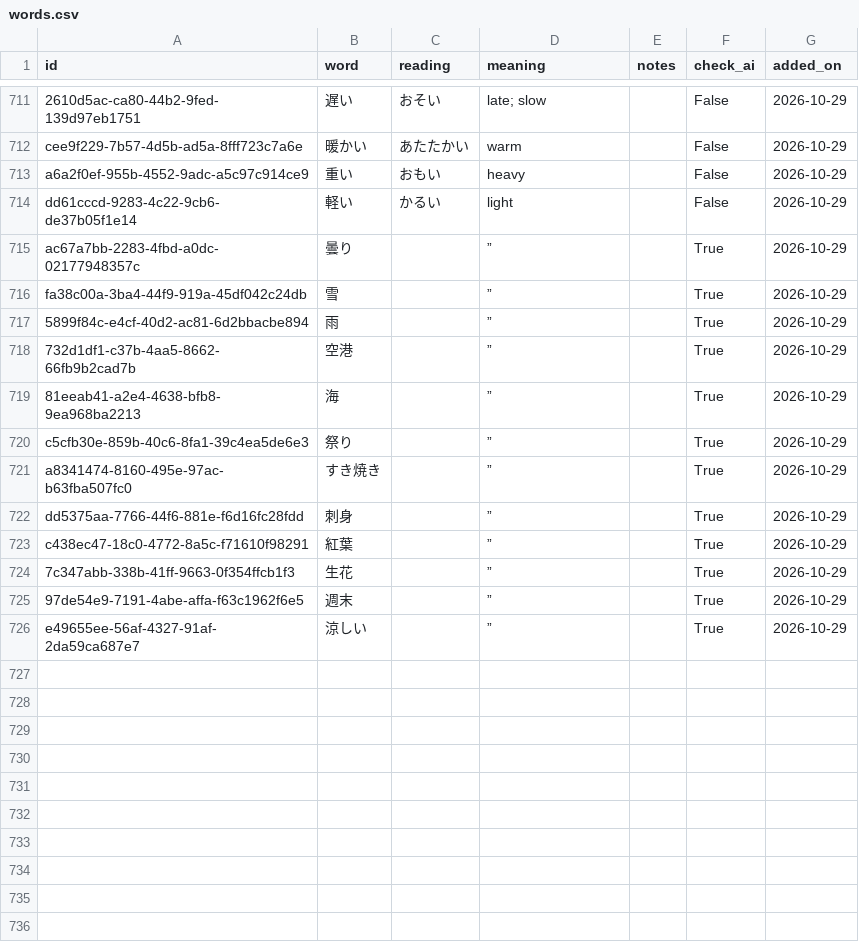
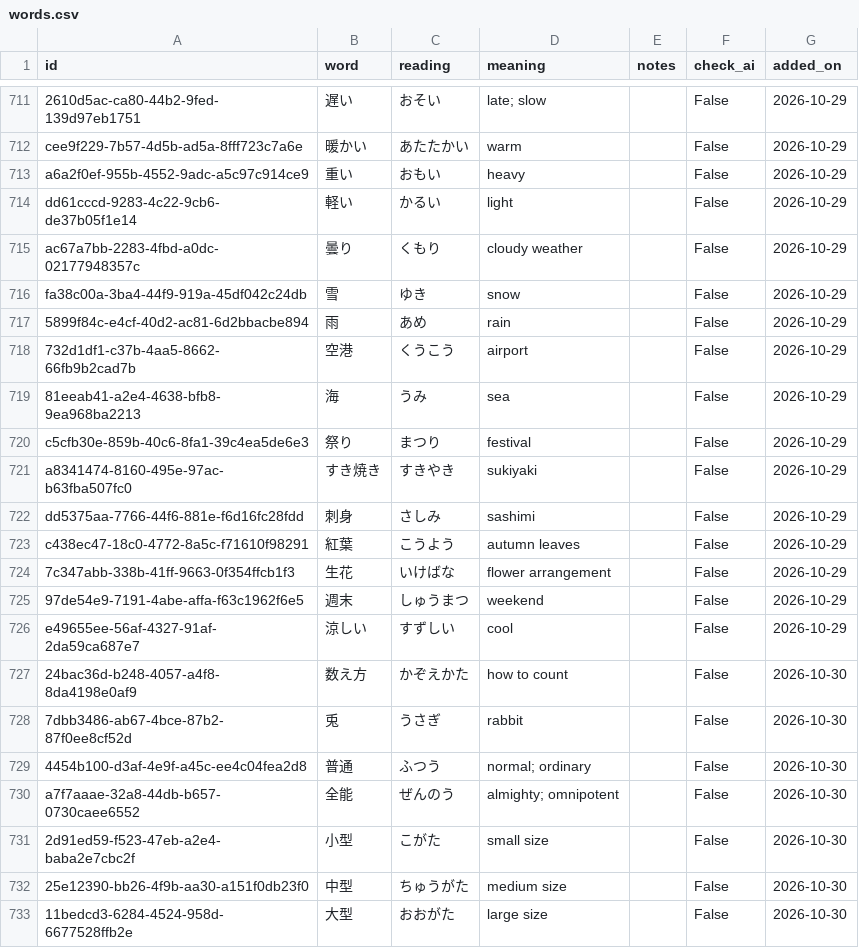
Before and after one commit to SmallWhite9487/Small-Assistant, a CSV file: web/words.csv, drawn as a sheet; only a part is shown, gaps mark what is left out; the diff covers the shown part only.

```diff
--- a/web/words.csv
+++ b/web/words.csv
@@ -714,13 +714,20 @@ a6a2f0ef-955b-4552-9adc-a5c97c914ce9,重い,おもい,heavy,,False,2026-10-29
 dd61cccd-9283-4c22-9cb6-de37b05f1e14,軽い,かるい,light,,False,2026-10-29
-ac67a7bb-2283-4fbd-a0dc-02177948357c,曇り,,”,,True,2026-10-29
-fa38c00a-3ba4-44f9-919a-45df042c24db,雪,,”,,True,2026-10-29
-5899f84c-e4cf-40d2-ac81-6d2bbacbe894,雨,,”,,True,2026-10-29
-732d1df1-c37b-4aa5-8662-66fb9b2cad7b,空港,,”,,True,2026-10-29
-81eeab41-a2e4-4638-bfb8-9ea968ba2213,海,,”,,True,2026-10-29
-c5cfb30e-859b-40c6-8fa1-39c4ea5de6e3,祭り,,”,,True,2026-10-29
-a8341474-8160-495e-97ac-b63fba507fc0,すき焼き,,”,,True,2026-10-29
-dd5375aa-7766-44f6-881e-f6d16fc28fdd,刺身,,”,,True,2026-10-29
-c438ec47-18c0-4772-8a5c-f71610f98291,紅葉,,”,,True,2026-10-29
-7c347abb-338b-41ff-9663-0f354ffcb1f3,生花,,”,,True,2026-10-29
-97de54e9-7191-4abe-affa-f63c1962f6e5,週末,,”,,True,2026-10-29
-e49655ee-56af-4327-91af-2da59ca687e7,涼しい,,”,,True,2026-10-29
+ac67a7bb-2283-4fbd-a0dc-02177948357c,曇り,くもり,cloudy weather,,False,2026-10-29
+fa38c00a-3ba4-44f9-919a-45df042c24db,雪,ゆき,snow,,False,2026-10-29
+5899f84c-e4cf-40d2-ac81-6d2bbacbe894,雨,あめ,rain,,False,2026-10-29
+732d1df1-c37b-4aa5-8662-66fb9b2cad7b,空港,くうこう,airport,,False,2026-10-29
+81eeab41-a2e4-4638-bfb8-9ea968ba2213,海,うみ,sea,,False,2026-10-29
+c5cfb30e-859b-40c6-8fa1-39c4ea5de6e3,祭り,まつり,festival,,False,2026-10-29
+a8341474-8160-495e-97ac-b63fba507fc0,すき焼き,すきやき,sukiyaki,,False,2026-10-29
+dd5375aa-7766-44f6-881e-f6d16fc28fdd,刺身,さしみ,sashimi,,False,2026-10-29
+c438ec47-18c0-4772-8a5c-f71610f98291,紅葉,こうよう,autumn leaves,,False,2026-10-29
+7c347abb-338b-41ff-9663-0f354ffcb1f3,生花,いけばな,flower arrangement,,False,2026-10-29
+97de54e9-7191-4abe-affa-f63c1962f6e5,週末,しゅうまつ,weekend,,False,2026-10-29
+e49655ee-56af-4327-91af-2da59ca687e7,涼しい,すずしい,cool,,False,2026-10-29
+24bac36d-b248-4057-a4f8-8da4198e0af9,数え方,かぞえかた,how to count,,False,2026-10-30
+7dbb3486-ab67-4bce-87b2-87f0ee8cf52d,兎,うさぎ,rabbit,,False,2026-10-30
+4454b100-d3af-4e9f-a45c-ee4c04fea2d8,普通,ふつう,normal; ordinary,,False,2026-10-30
+a7f7aaae-32a8-44db-b657-0730caee6552,全能,ぜんのう,almighty; omnipotent,,False,2026-10-30
+2d91ed59-f523-47eb-a2e4-baba2e7cbc2f,小型,こがた,small size,,False,2026-10-30
+25e12390-bb26-4f9b-aa30-a151f0db23f0,中型,ちゅうがた,medium size,,False,2026-10-30
+11bedcd3-6284-4524-958d-6677528ffb2e,大型,おおがた,large size,,False,2026-10-30
```
Also changed, not shown: 5 added rows elsewhere in this file, words.csv, 7 other files.
